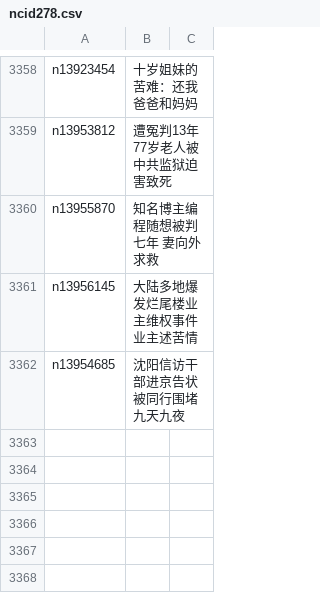
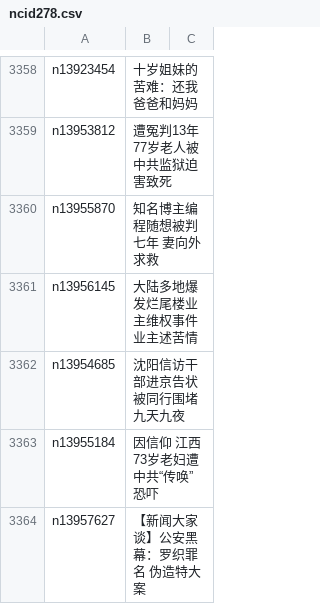
Before and after one commit to epic-marker/epoch-news, a CSV file: indexes/ncid278.csv, drawn as a sheet; only a part is shown, gaps mark what is left out.

```diff
--- a/indexes/ncid278.csv
+++ b/indexes/ncid278.csv
@@ -3362 +3362,3 @@ n13956145,大陆多地爆发烂尾楼业主维权事件 业主述苦情
 n13954685,沈阳信访干部进京告状 被同行围堵九天九夜
+n13955184,因信仰 江西73岁老妇遭中共“传唤”恐吓
+n13957627,【新闻大家谈】公安黑幕：罗织罪名 伪造特大案
```
Also changed, not shown: indexes/ncid1078158.csv, indexes/ncid1078159.csv, 57 other files.
